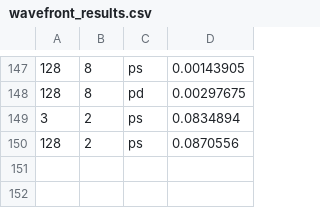
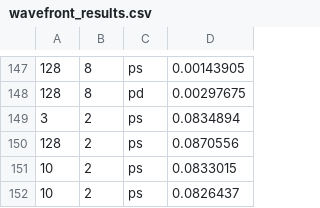
Before and after one commit to nicolaemmolo/SPM_Project, a CSV file: project/wavefront_results.csv, drawn as a sheet; only a part is shown, gaps mark what is left out.

```diff
--- a/project/wavefront_results.csv
+++ b/project/wavefront_results.csv
@@ -150 +150,3 @@
 128,2,ps,0.0870556
+10,2,ps,0.0833015
+10,2,ps,0.0826437
```
Also changed, not shown: 4 other files.
